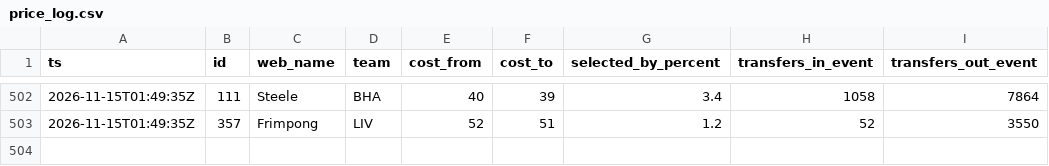
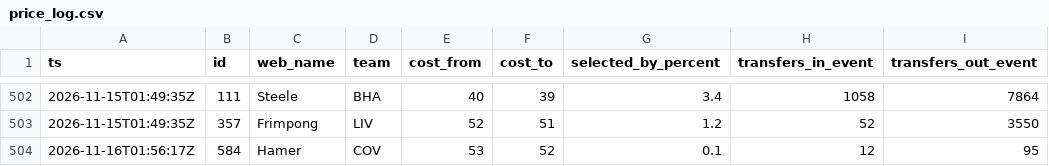
Before and after one commit to nr-jp/fpl-mirror, a CSV file: data/derived/price_log.csv, drawn as a sheet; only a part is shown, gaps mark what is left out.

```diff
--- a/data/derived/price_log.csv
+++ b/data/derived/price_log.csv
@@ -503 +503,2 @@ ts,id,web_name,team,cost_from,cost_to,selected_by_percent,transfers_in_event,tra
 2026-11-15T01:49:35Z,357,Frimpong,LIV,52,51,1.2,52,3550
+2026-11-16T01:56:17Z,584,Hamer,COV,53,52,0.1,12,95
```
Also changed, not shown: data/derived/players.csv, 6 other files.
